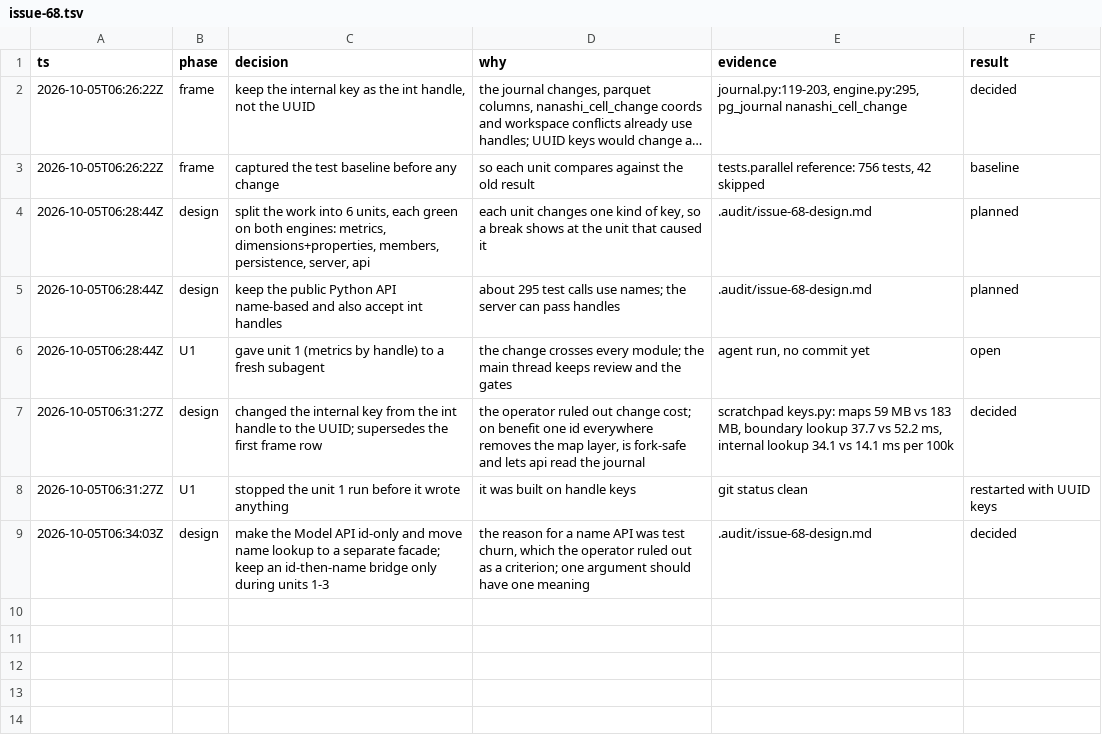
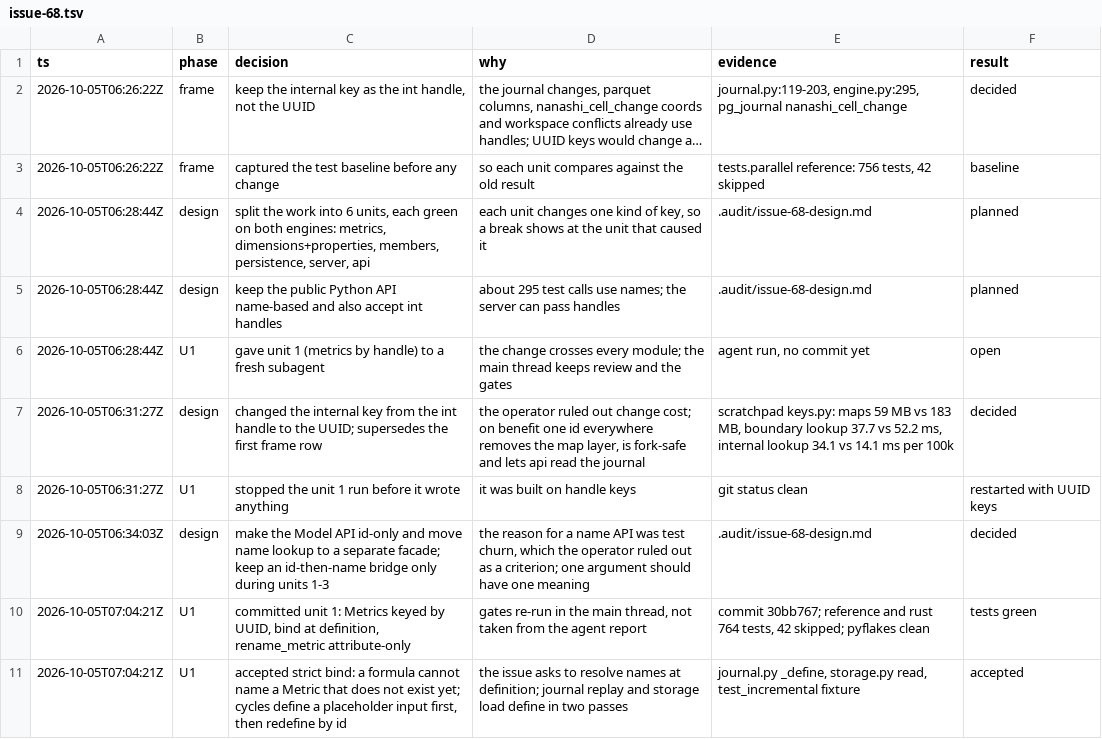
Before and after one commit to kazu-2020/nanashi, a TSV file: .audit/issue-68.tsv, drawn as a sheet; long unchanged cells end in …; the diff names each change by its address in the sheet, - before the commit and + after, or states it on an @@ line.

```diff
--- a/.audit/issue-68.tsv
+++ b/.audit/issue-68.tsv
+row 10: 2026-10-05T07:04:21Z | U1 | committed unit 1: Metrics keyed by UUID, bind at definition, rename_metric attribute-only | gates re-run in the main thread, not taken from the agent report | commit 30bb767; reference and rust 764 tests, 42 skipped; pyflakes clean | tests green
+row 11: 2026-10-05T07:04:21Z | U1 | accepted strict bind: a formula cannot name a Metric that does not exist yet; cycles define a placeholder input first, then redefine by id | the issue asks to resolve names at definition; journal replay and storage load define in two passes | journal.py _define, storage.py read, test_incremental fixture | accepted
```
